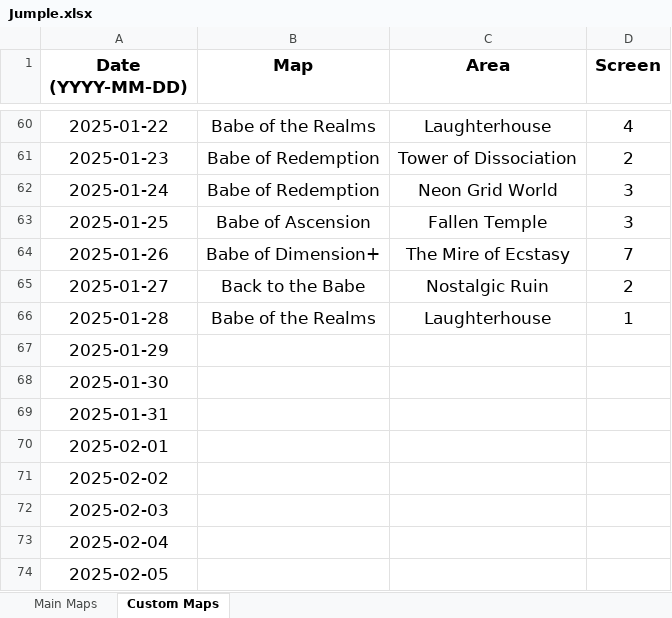
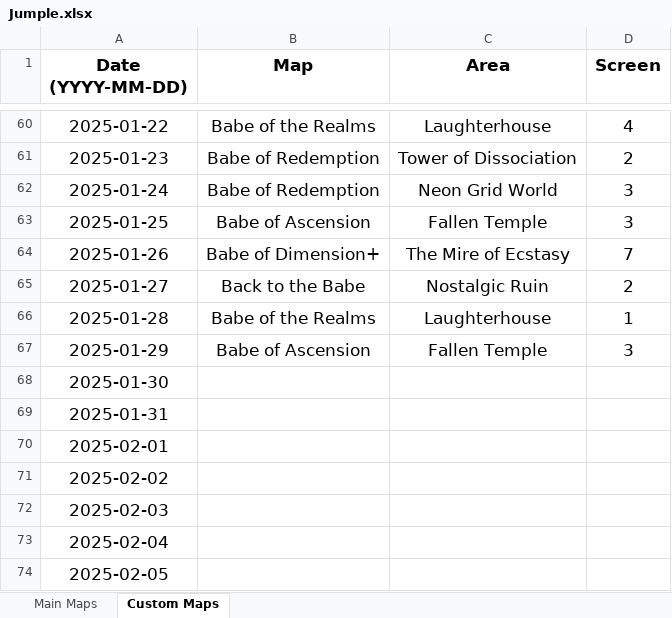
Before and after one commit to Rifre1/Jump-King-Statistics, an Excel workbook: Jumple/Jumple.xlsx, sheet Custom Maps, drawn as a sheet; only a part is shown, gaps mark what is left out; values as stored, in another font and other column widths than the file's, no borders; the diff names each change by its address in the sheet, - before the commit and + after, or states it on an @@ line.

```diff
--- a/Jumple/Jumple.xlsx (sheet Custom Maps)
+++ b/Jumple/Jumple.xlsx (sheet Custom Maps)
-B67 (Map): (empty)
+B67 (Map): Babe of Ascension
-C67 (Area): (empty)
+C67 (Area): Fallen Temple
-D67 (Screen): (empty)
+D67 (Screen): 3
```
Also changed, not shown: sheet Main Maps, 2 other files.
